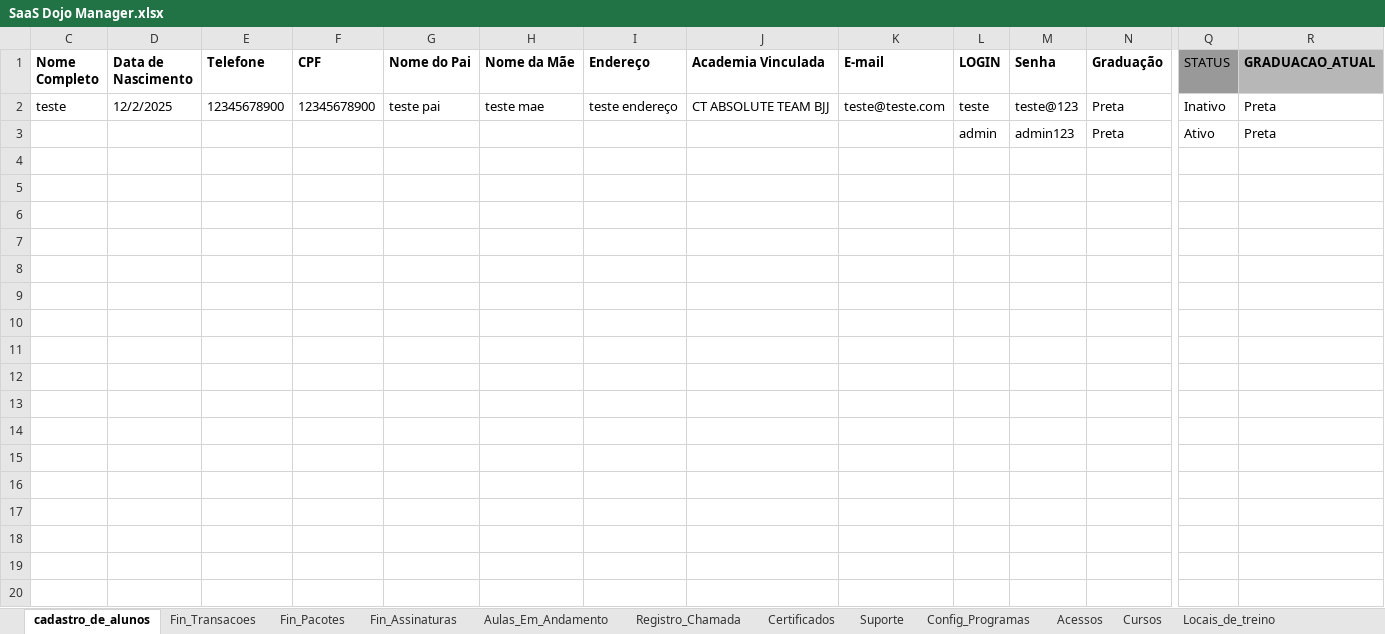
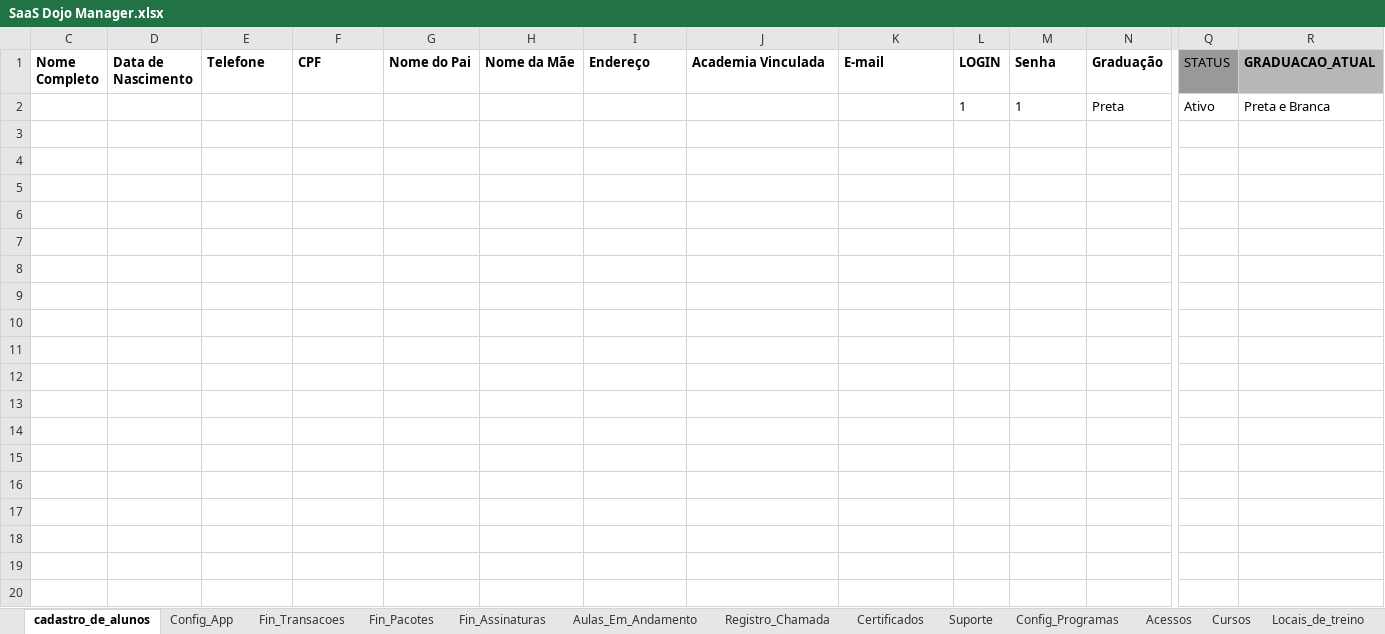
Before and after one commit to atnzpe/DojoManager-Comercial, an Excel workbook: SaaS Dojo Manager.xlsx, sheet cadastro_de_alunos, drawn as a sheet; only a part is shown, gaps mark what is left out; values as stored, in another font and other column widths than the file's, no borders; charts and pictures and conditional formats and table styles not drawn; removed rows and columns are numbered as before the commit, all else as after; rows hold the shown columns only; the diff covers the shown part only; the diff names each change by its address in the sheet, - before the commit and + after, or states it on an @@ line.

```diff
--- a/SaaS Dojo Manager.xlsx (sheet cadastro_de_alunos)
+++ b/SaaS Dojo Manager.xlsx (sheet cadastro_de_alunos)
+sheet tab: Config_App
-row 2: teste | 12/2/2025 | 12345678900 | 12345678900 | teste pai | teste mae | teste endereço | CT ABSOLUTE TEAM BJJ | teste@teste.com | teste | teste@123 | Preta | Inativo | Preta
-row 3:  |  |  |  |  |  |  |  |  | admin | admin123 | Preta | Ativo | Preta
-row 2: (empty)
+row 2:  |  |  |  |  |  |  |  |  | 1 | 1 | Preta | Ativo | Preta e Branca
-row 5: (empty)
-row 6: (empty)
-row 7: (empty)
-row 8: (empty)
-row 9: (empty)
-row 10: (empty)
-row 11: (empty)
-row 12: (empty)
-row 13: (empty)
-row 14: (empty)
-row 15: (empty)
-row 16: (empty)
-row 17: (empty)
-row 18: (empty)
-row 19: (empty)
-row 20: (empty)
```
Also changed, not shown: 13 removed rows elsewhere in this sheet, sheet Acessos, sheet Fin_Pacotes, sheet Locais_de_treino, sheet Cursos, sheet UTIL, hidden cells, charts or pictures, 15 other files.
